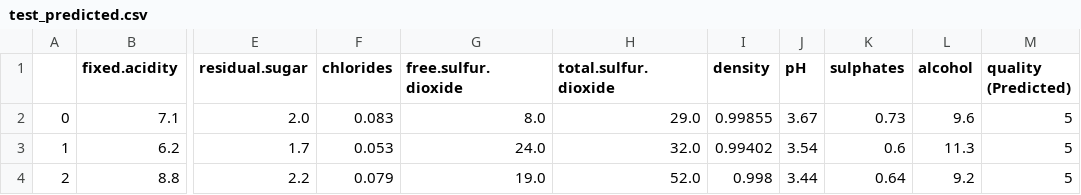
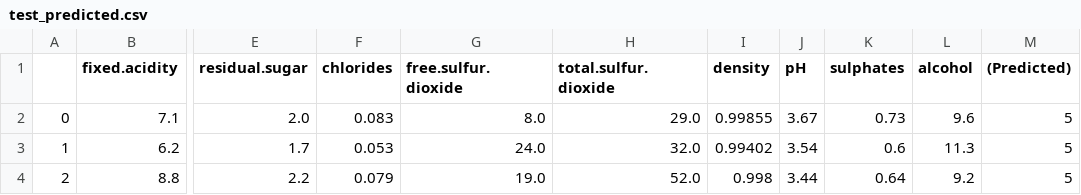
Before and after one commit to biplavadhikary/AutoML, a CSV file: datasets/e8f958761b8b7c06c84ef4d1640cb587_wineQualityReds_reg/test_predicted.csv, drawn as a sheet; only a part is shown, gaps mark what is left out; the diff names each change by its address in the sheet, - before the commit and + after, or states it on an @@ line.

```diff
--- a/datasets/e8f958761b8b7c06c84ef4d1640cb587_wineQualityReds_reg/test_predicted.csv
+++ b/datasets/e8f958761b8b7c06c84ef4d1640cb587_wineQualityReds_reg/test_predicted.csv
-M1: quality (Predicted)
+M1: (Predicted)
```
Also changed, not shown: 7 other files.
